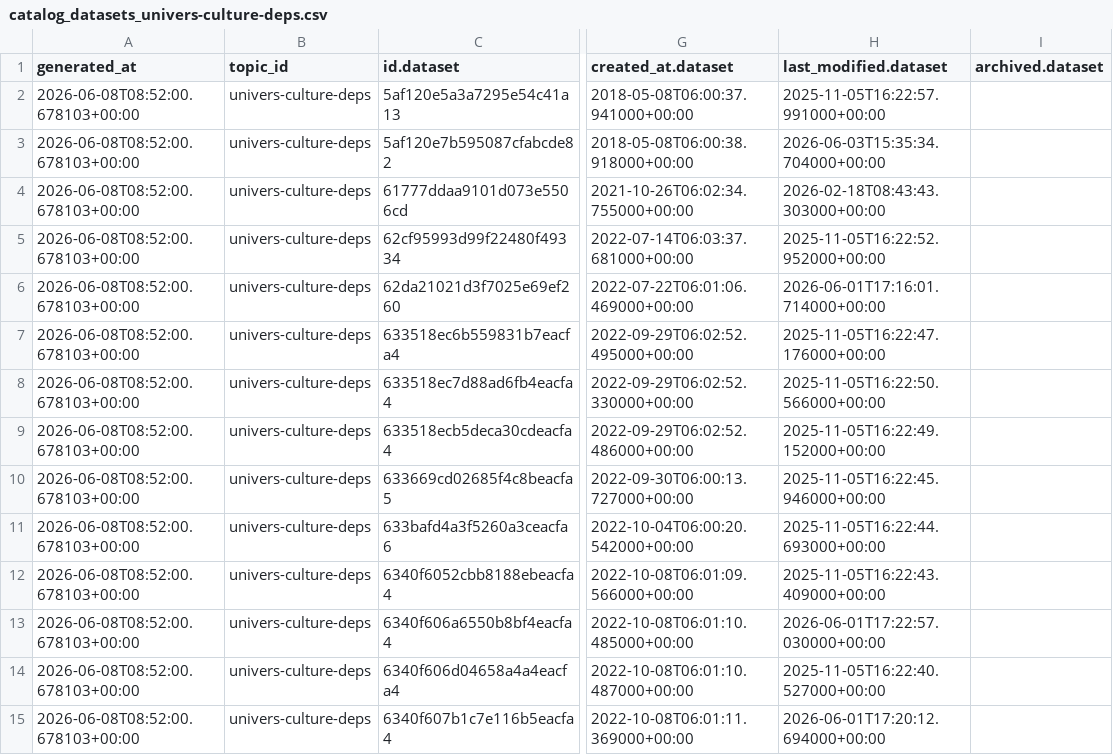
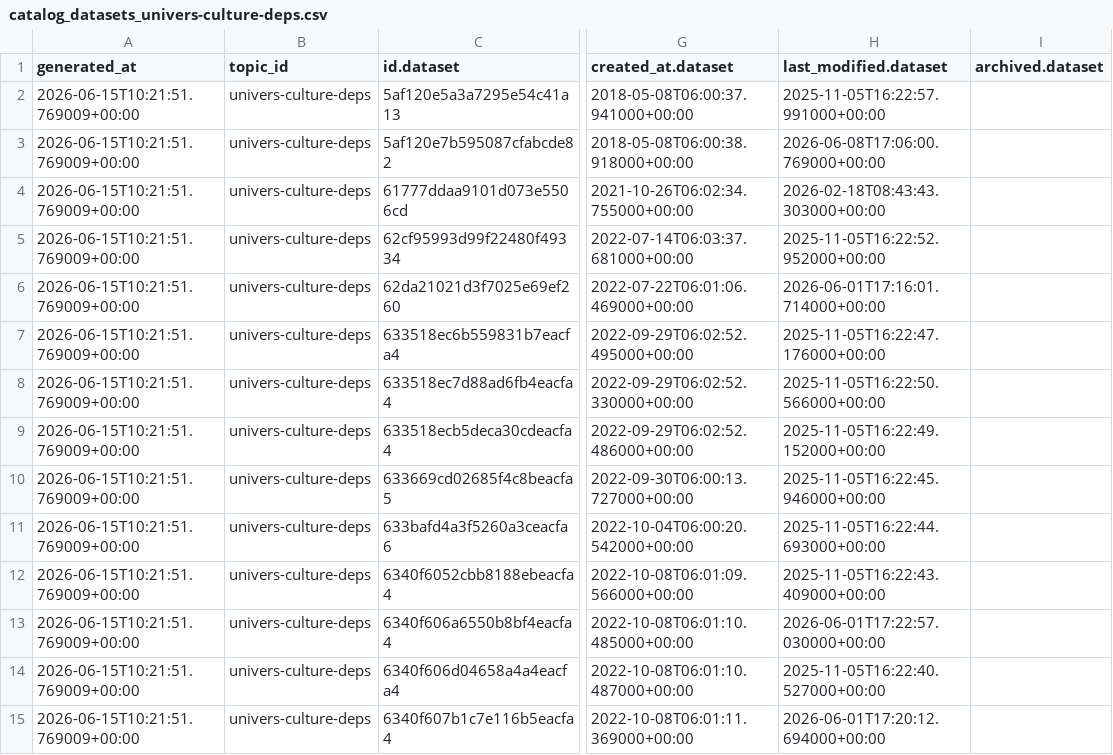
Before and after one commit to culturegouv/donnees-ouvertes, a CSV file: data/catalog_datasets_univers-culture-deps.csv, drawn as a sheet; only a part is shown, gaps mark what is left out; the diff covers the shown part only; the diff names each change by its address in the sheet, - before the commit and + after, or states it on an @@ line.

```diff
--- a/data/catalog_datasets_univers-culture-deps.csv
+++ b/data/catalog_datasets_univers-culture-deps.csv
-A2:A15 (generated_at): 2026-06-08T08:52:00.678103+00:00
+A2:A15 (generated_at): 2026-06-15T10:21:51.769009+00:00
-H3 (last_modified.dataset): 2026-06-03T15:35:34.704000+00:00
+H3 (last_modified.dataset): 2026-06-08T17:06:00.769000+00:00
```
Also changed, not shown: 24 edited cells elsewhere in this file, 1 other file.
